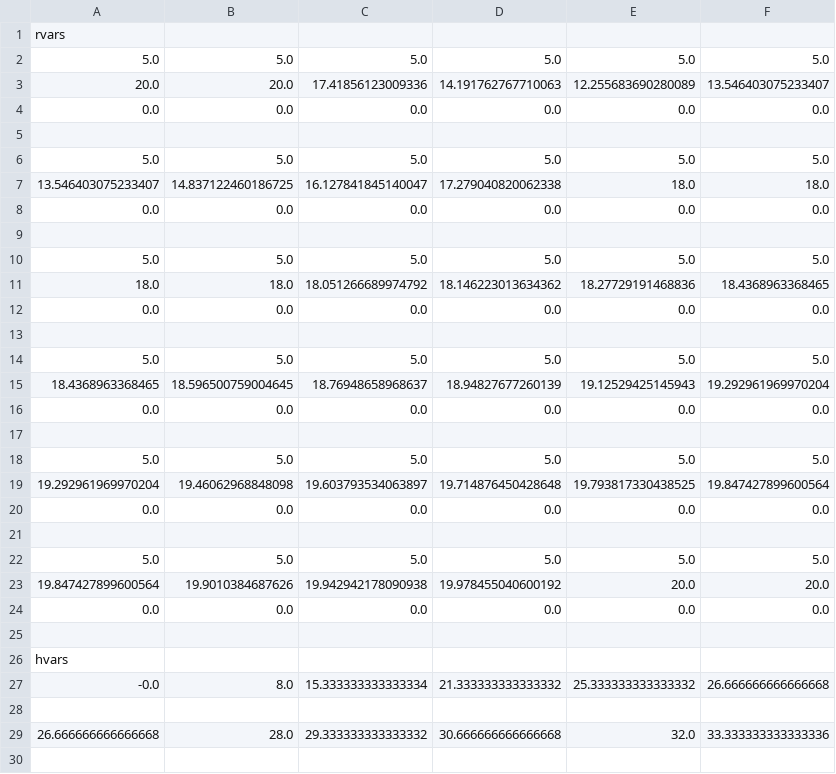
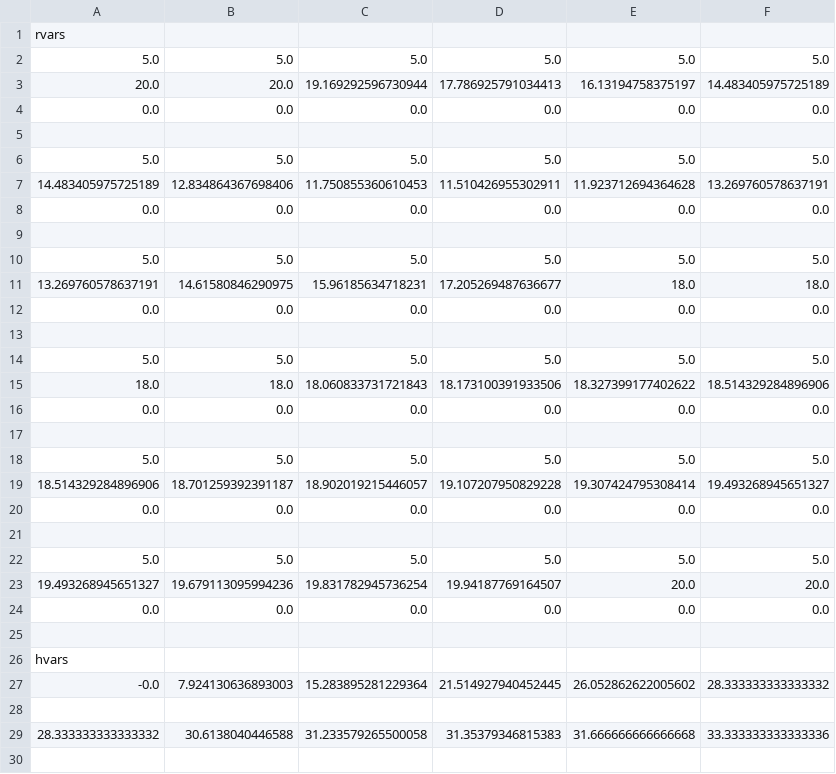
Before and after one commit to Arian-Kourangi/DA236X-Master-Thesis, a CSV file: impact_stl/impact_stl/planners/plans/minimal_test/plan_minimal_test_crackle.csv, drawn as a sheet; only a part is shown; the diff covers the shown part only.

```diff
--- a/impact_stl/impact_stl/planners/plans/minimal_test/plan_minimal_test_crackle.csv
+++ b/impact_stl/impact_stl/planners/plans/minimal_test/plan_minimal_test_crackle.csv
@@ -2,3 +2,3 @@ rvars
 5.0,5.0,5.0,5.0,5.0,5.0
-20.0,20.0,17.41856123009336,14.191762767710063,12.255683690280089,13.546403075233407
+20.0,20.0,19.169292596730944,17.786925791034413,16.13194758375197,14.483405975725189
 0.0,0.0,0.0,0.0,0.0,0.0
@@ -6,3 +6,3 @@ rvars
 5.0,5.0,5.0,5.0,5.0,5.0
-13.546403075233407,14.837122460186725,16.127841845140047,17.279040820062338,18.0,18.0
+14.483405975725189,12.834864367698406,11.750855360610453,11.510426955302911,11.923712694364628,13.269760578637191
 0.0,0.0,0.0,0.0,0.0,0.0
@@ -10,3 +10,3 @@ rvars
 5.0,5.0,5.0,5.0,5.0,5.0
-18.0,18.0,18.051266689974792,18.146223013634362,18.27729191468836,18.4368963368465
+13.269760578637191,14.61580846290975,15.96185634718231,17.205269487636677,18.0,18.0
 0.0,0.0,0.0,0.0,0.0,0.0
@@ -14,3 +14,3 @@ rvars
 5.0,5.0,5.0,5.0,5.0,5.0
-18.4368963368465,18.596500759004645,18.76948658968637,18.94827677260139,19.12529425145943,19.292961969970204
+18.0,18.0,18.060833731721843,18.173100391933506,18.327399177402622,18.514329284896906
 0.0,0.0,0.0,0.0,0.0,0.0
@@ -18,3 +18,3 @@ rvars
 5.0,5.0,5.0,5.0,5.0,5.0
-19.292961969970204,19.46062968848098,19.603793534063897,19.714876450428648,19.793817330438525,19.847427899600564
+18.514329284896906,18.701259392391187,18.902019215446057,19.107207950829228,19.307424795308414,19.493268945651327
 0.0,0.0,0.0,0.0,0.0,0.0
@@ -22,3 +22,3 @@ rvars
 5.0,5.0,5.0,5.0,5.0,5.0
-19.847427899600564,19.9010384687626,19.942942178090938,19.978455040600192,20.0,20.0
+19.493268945651327,19.679113095994236,19.831782945736254,19.94187769164507,20.0,20.0
 0.0,0.0,0.0,0.0,0.0,0.0
@@ -26,5 +26,5 @@ rvars
 hvars
--0.0,8.0,15.333333333333334,21.333333333333332,25.333333333333332,26.666666666666668
+-0.0,7.924130636893003,15.283895281229364,21.514927940452445,26.052862622005602,28.333333333333332
 
-26.666666666666668,28.0,29.333333333333332,30.666666666666668,32.0,33.333333333333336
+28.333333333333332,30.6138040446588,31.233579265500058,31.35379346815383,31.666666666666668,33.333333333333336
 
```
Also changed, not shown: 5 added rows, 5 removed rows and 2 moved rows elsewhere in this file, impact_stl/impact_stl/planners/plans/minimal_test/plan_minimal_test_pop.csv, impact_stl/impact_stl/planners/plans/minimal_test/plan_minimal_test_snap.csv, 4 other files.
